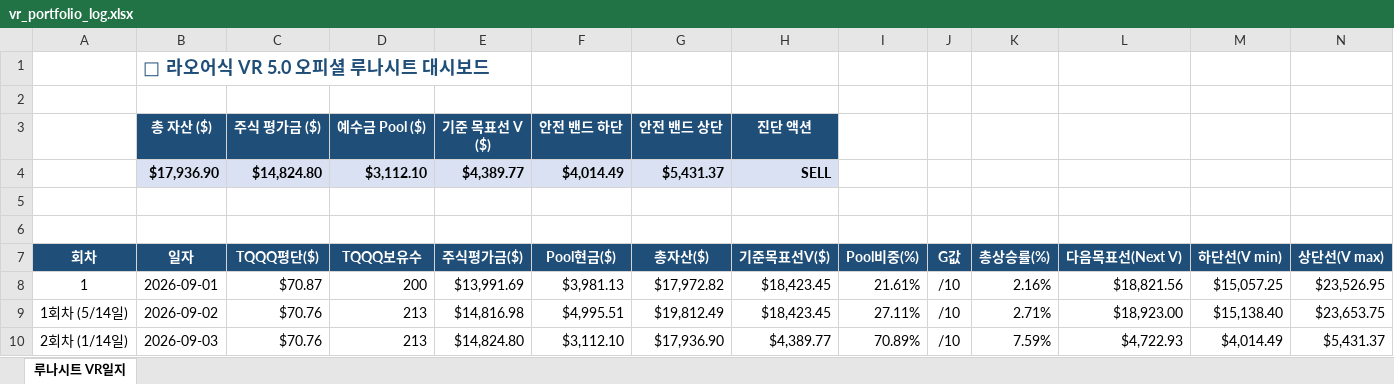
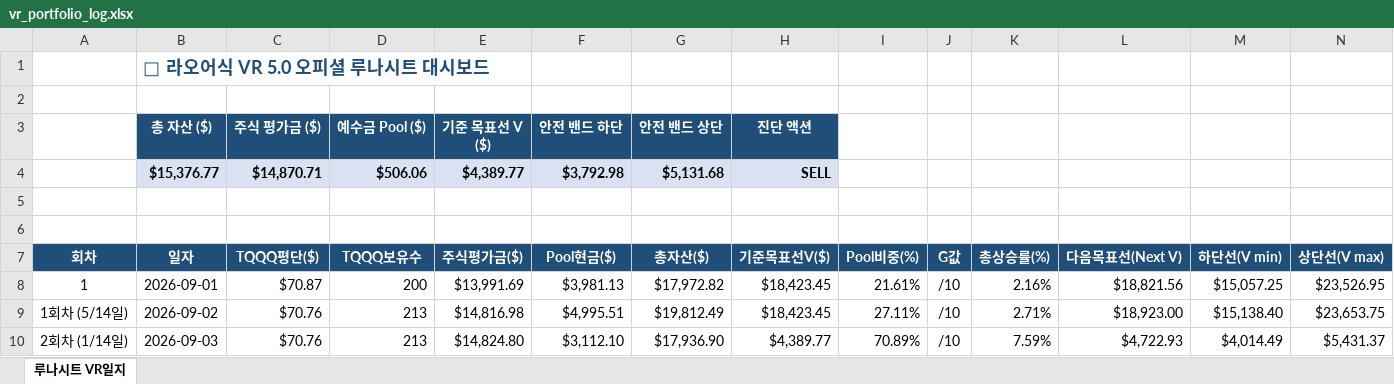
Before and after one commit to omhdydy-source/stock, an Excel workbook: vr_portfolio_log.xlsx, sheet 루나시트 VR일지, drawn as a sheet; only a part is shown; values as stored, in another font and other column widths than the file's, no borders; charts and pictures not drawn; removed rows and columns are numbered as before the commit, all else as after; rows hold the shown columns only; the diff covers the shown part only; the diff names each change by its address in the sheet, - before the commit and + after, or states it on an @@ line.

```diff
--- a/vr_portfolio_log.xlsx (sheet 루나시트 VR일지)
+++ b/vr_portfolio_log.xlsx (sheet 루나시트 VR일지)
-row 4:  | $17,936.90 | $14,824.80 | $3,112.10 | $4,389.77 | $4,014.49 | $5,431.37 | SELL
+row 4:  | $15,376.77 | $14,870.71 | $506.06 | $4,389.77 | $3,792.98 | $5,131.68 | SELL
```
Also changed, not shown: 35 added rows elsewhere in this sheet, charts or pictures, 1 other file.
